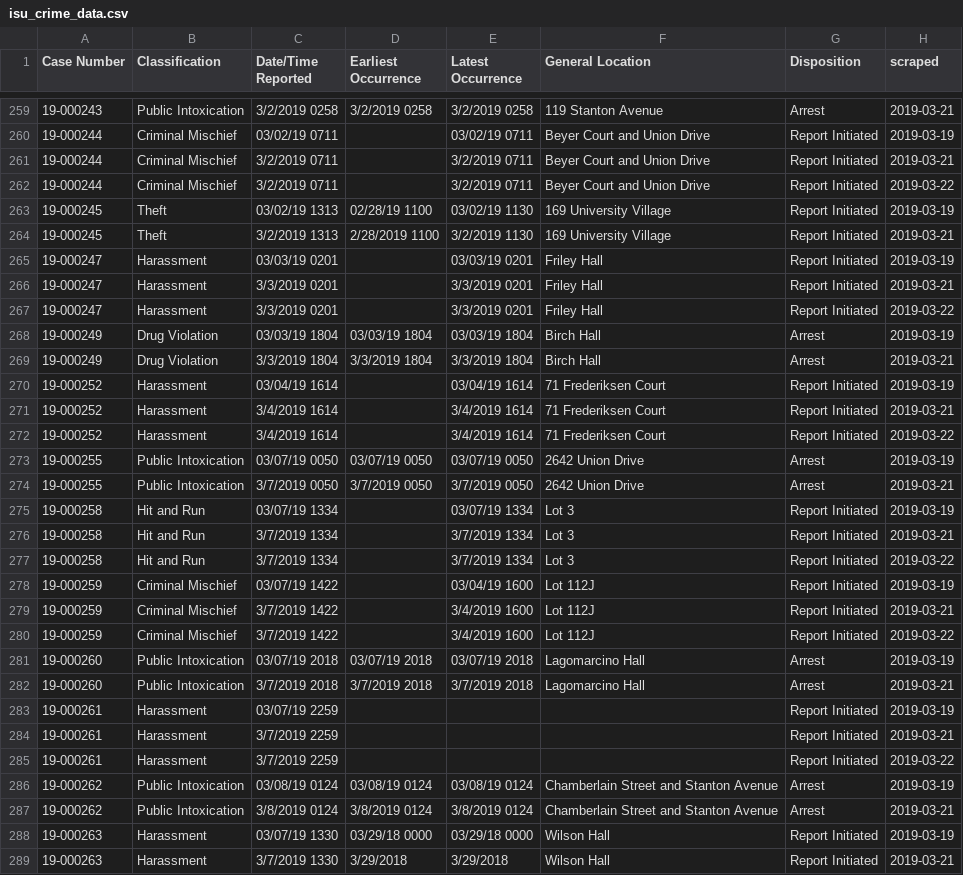
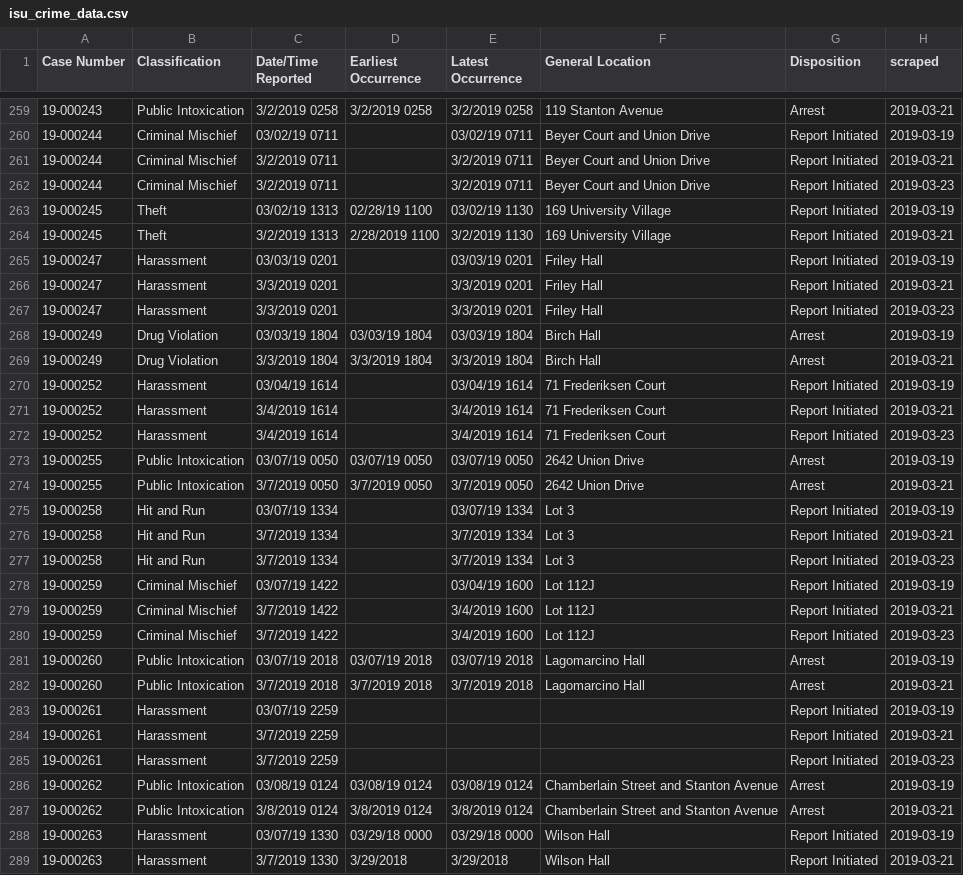
Before and after one commit to srvanderplas/ISU_Crime_Data, a CSV file: isu_crime_data.csv, drawn as a sheet; only a part is shown, gaps mark what is left out; the diff covers the shown part only.

Commit message:
Automatic Update

```diff
--- a/isu_crime_data.csv
+++ b/isu_crime_data.csv
@@ -261,3 +261,3 @@ Case Number,Classification,Date/Time Reported,Earliest Occurrence,Latest Occurre
 19-000244,Criminal Mischief,3/2/2019 0711,,3/2/2019 0711,Beyer Court and Union Drive,Report Initiated,2019-03-21
-19-000244,Criminal Mischief,3/2/2019 0711, ,3/2/2019 0711,Beyer Court and Union Drive,Report Initiated,2019-03-22
+19-000244,Criminal Mischief,3/2/2019 0711, ,3/2/2019 0711,Beyer Court and Union Drive,Report Initiated,2019-03-23
 19-000245,Theft,03/02/19 1313,02/28/19 1100,03/02/19 1130,169 University Village,Report Initiated,2019-03-19
@@ -266,3 +266,3 @@ Case Number,Classification,Date/Time Reported,Earliest Occurrence,Latest Occurre
 19-000247,Harassment,3/3/2019 0201,,3/3/2019 0201,Friley Hall,Report Initiated,2019-03-21
-19-000247,Harassment,3/3/2019 0201, ,3/3/2019 0201,Friley Hall,Report Initiated,2019-03-22
+19-000247,Harassment,3/3/2019 0201, ,3/3/2019 0201,Friley Hall,Report Initiated,2019-03-23
 19-000249,Drug Violation,03/03/19 1804,03/03/19 1804,03/03/19 1804,Birch Hall,Arrest,2019-03-19
@@ -271,3 +271,3 @@ Case Number,Classification,Date/Time Reported,Earliest Occurrence,Latest Occurre
 19-000252,Harassment,3/4/2019 1614,,3/4/2019 1614,71 Frederiksen Court,Report Initiated,2019-03-21
-19-000252,Harassment,3/4/2019 1614, ,3/4/2019 1614,71 Frederiksen Court,Report Initiated,2019-03-22
+19-000252,Harassment,3/4/2019 1614, ,3/4/2019 1614,71 Frederiksen Court,Report Initiated,2019-03-23
 19-000255,Public Intoxication,03/07/19 0050,03/07/19 0050,03/07/19 0050,2642 Union Drive,Arrest,2019-03-19
@@ -276,6 +276,6 @@ Case Number,Classification,Date/Time Reported,Earliest Occurrence,Latest Occurre
 19-000258,Hit and Run,3/7/2019 1334,,3/7/2019 1334,Lot 3,Report Initiated,2019-03-21
-19-000258,Hit and Run,3/7/2019 1334, ,3/7/2019 1334,Lot 3,Report Initiated,2019-03-22
+19-000258,Hit and Run,3/7/2019 1334, ,3/7/2019 1334,Lot 3,Report Initiated,2019-03-23
 19-000259,Criminal Mischief,03/07/19 1422,,03/04/19 1600,Lot 112J,Report Initiated,2019-03-19
 19-000259,Criminal Mischief,3/7/2019 1422,,3/4/2019 1600,Lot 112J,Report Initiated,2019-03-21
-19-000259,Criminal Mischief,3/7/2019 1422, ,3/4/2019 1600,Lot 112J,Report Initiated,2019-03-22
+19-000259,Criminal Mischief,3/7/2019 1422, ,3/4/2019 1600,Lot 112J,Report Initiated,2019-03-23
 19-000260,Public Intoxication,03/07/19 2018,03/07/19 2018,03/07/19 2018,Lagomarcino Hall,Arrest,2019-03-19
@@ -284,3 +284,3 @@ Case Number,Classification,Date/Time Reported,Earliest Occurrence,Latest Occurre
 19-000261,Harassment,3/7/2019 2259,,,,Report Initiated,2019-03-21
-19-000261,Harassment,3/7/2019 2259, , ,,Report Initiated,2019-03-22
+19-000261,Harassment,3/7/2019 2259, , ,,Report Initiated,2019-03-23
 19-000262,Public Intoxication,03/08/19 0124,03/08/19 0124,03/08/19 0124,Chamberlain Street and Stanton Avenue,Arrest,2019-03-19
```
Also changed, not shown: 45 edited cells elsewhere in this file.
